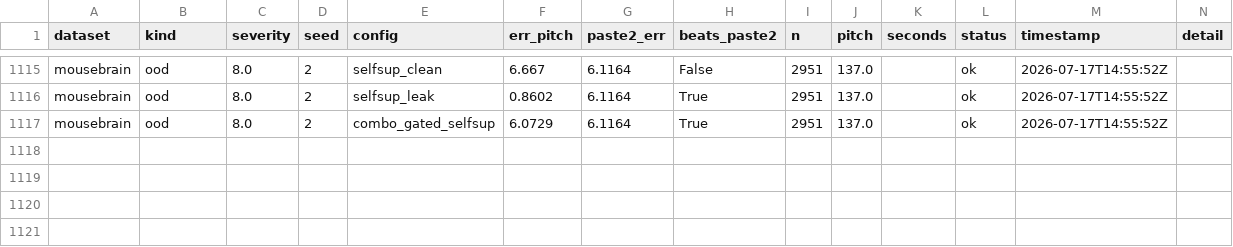
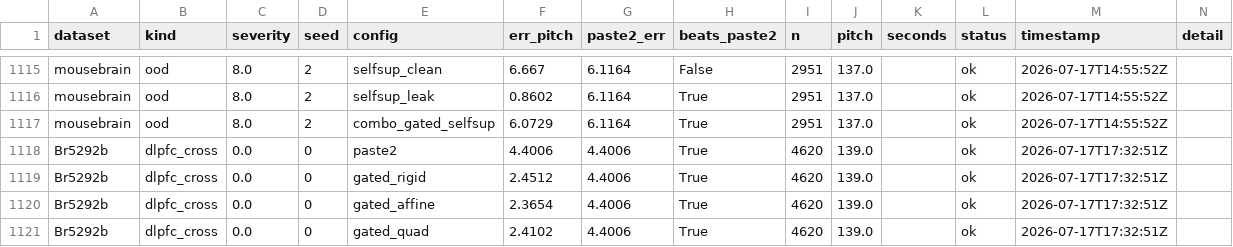
Before and after one commit to Senekw/sutura-genomics, a CSV file: research/results/hybrid_validate.csv, drawn as a sheet; only a part is shown, gaps mark what is left out.

```diff
--- a/research/results/hybrid_validate.csv
+++ b/research/results/hybrid_validate.csv
@@ -1117 +1117,5 @@ mousebrain,ood,8.0,2,selfsup_leak,0.8602,6.1164,True,2951,137.0,,ok,2026-07-17T1
 mousebrain,ood,8.0,2,combo_gated_selfsup,6.0729,6.1164,True,2951,137.0,,ok,2026-07-17T14:55:52Z,
+Br5292b,dlpfc_cross,0.0,0,paste2,4.4006,4.4006,True,4620,139.0,,ok,2026-07-17T17:32:51Z,
+Br5292b,dlpfc_cross,0.0,0,gated_rigid,2.4512,4.4006,True,4620,139.0,,ok,2026-07-17T17:32:51Z,
+Br5292b,dlpfc_cross,0.0,0,gated_affine,2.3654,4.4006,True,4620,139.0,,ok,2026-07-17T17:32:51Z,
+Br5292b,dlpfc_cross,0.0,0,gated_quad,2.4102,4.4006,True,4620,139.0,,ok,2026-07-17T17:32:51Z,
```
Also changed, not shown: 6 other files.
